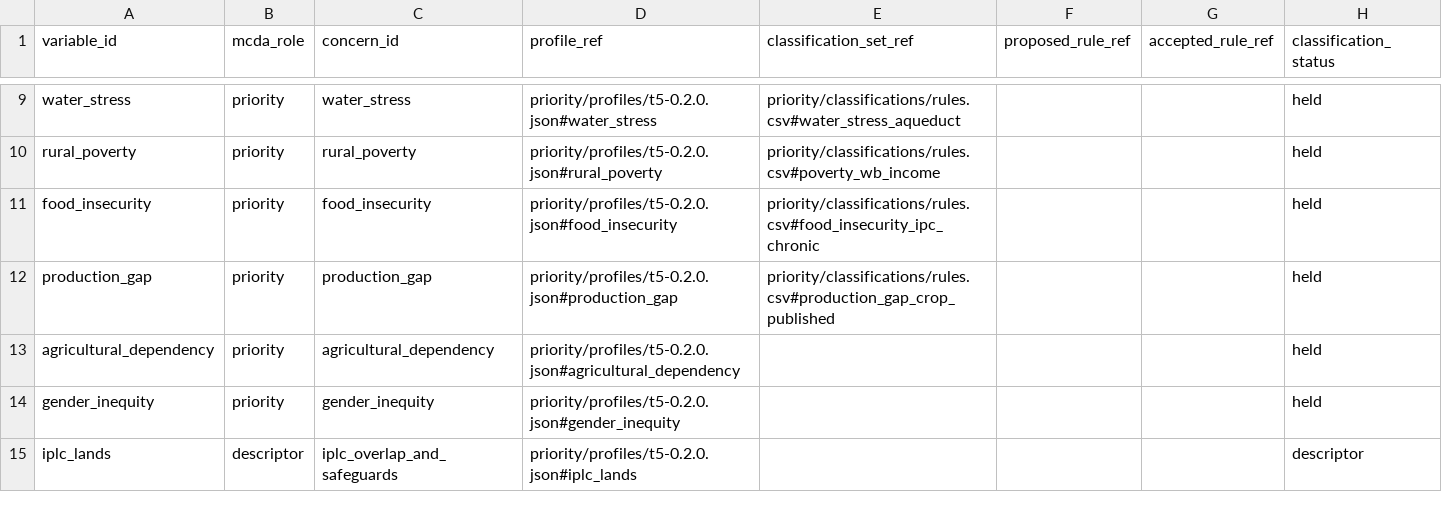
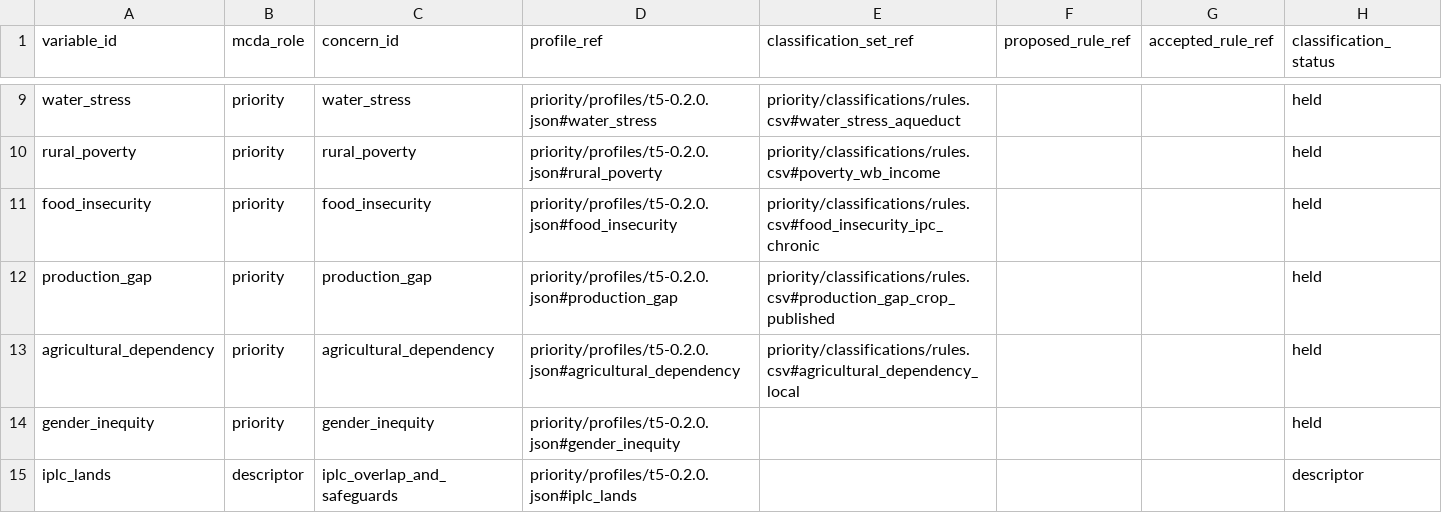
Before and after one commit to RuralScan/method, a CSV file: priority/T5_classification_refs.csv, drawn as a sheet; only a part is shown, gaps mark what is left out.

```diff
--- a/priority/T5_classification_refs.csv
+++ b/priority/T5_classification_refs.csv
@@ -12,3 +12,3 @@ food_insecurity,priority,food_insecurity,priority/profiles/t5-0.2.0.json#food_in
 production_gap,priority,production_gap,priority/profiles/t5-0.2.0.json#production_gap,priority/classifications/rules.csv#production_gap_crop_published,,,held
-agricultural_dependency,priority,agricultural_dependency,priority/profiles/t5-0.2.0.json#agricultural_dependency,,,,held
+agricultural_dependency,priority,agricultural_dependency,priority/profiles/t5-0.2.0.json#agricultural_dependency,priority/classifications/rules.csv#agricultural_dependency_local,,,held
 gender_inequity,priority,gender_inequity,priority/profiles/t5-0.2.0.json#gender_inequity,,,,held
```
Also changed, not shown: priority/classifications/rules.csv, priority/classifications/sources.csv, 7 other files.
